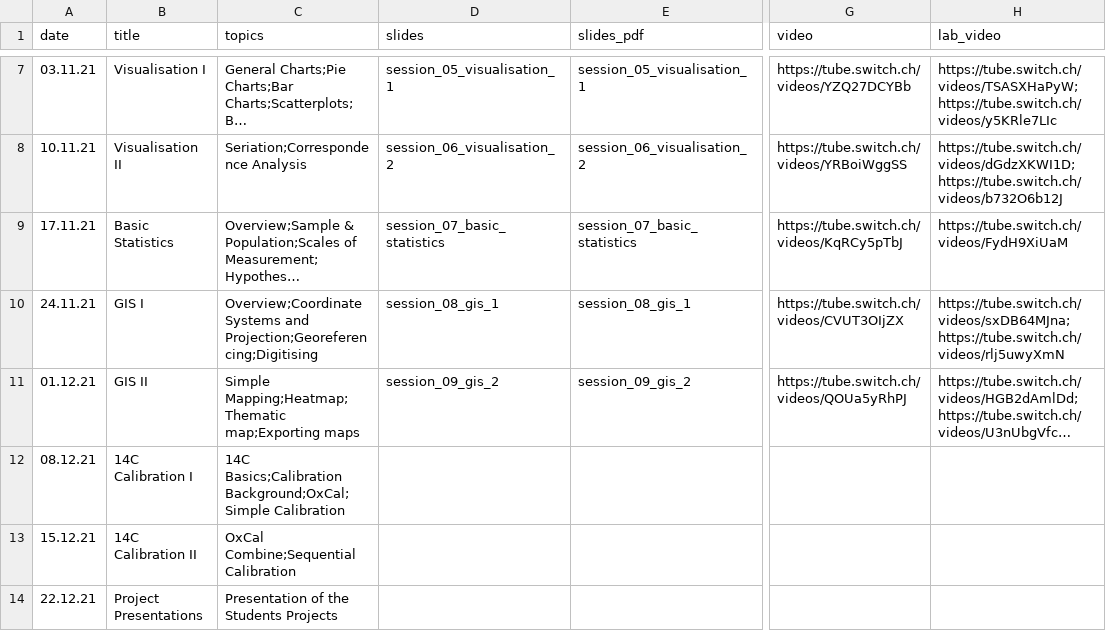
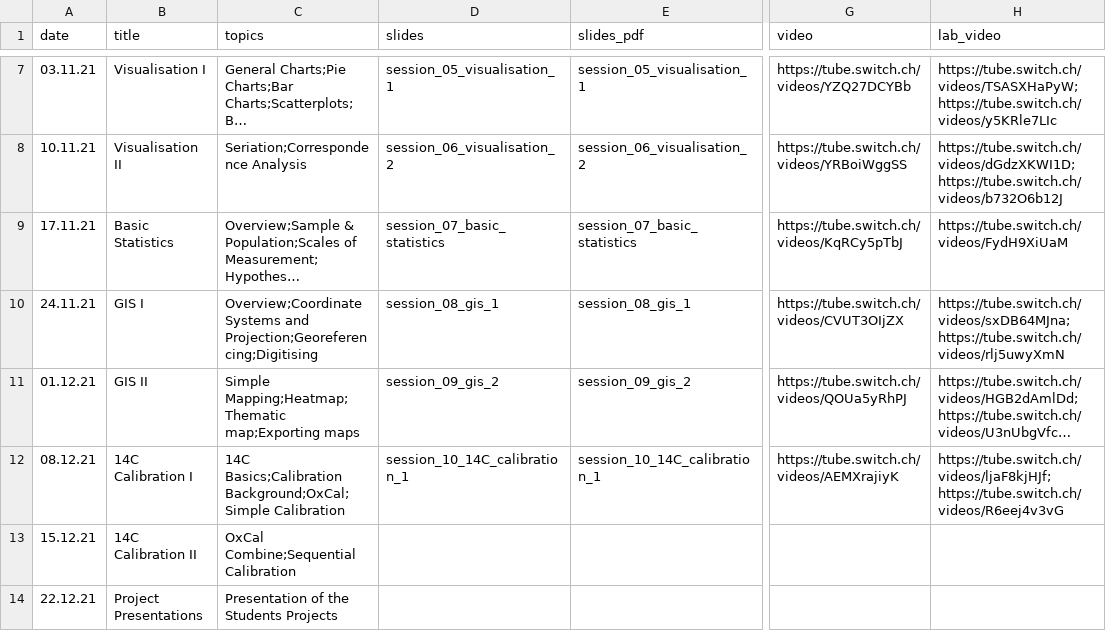
Before and after one commit to BernCoDALab/caa, a CSV file: docs/syllabus.csv, drawn as a sheet; only a part is shown, gaps mark what is left out; long unchanged cells end in …; the diff names each change by its address in the sheet, - before the commit and + after, or states it on an @@ line.

```diff
--- a/docs/syllabus.csv
+++ b/docs/syllabus.csv
-D12 (slides): (empty)
+D12 (slides): session_10_14C_calibration_1
-E12 (slides_pdf): (empty)
+E12 (slides_pdf): session_10_14C_calibration_1
-G12 (video): (empty)
+G12 (video): https://tube.switch.ch/videos/AEMXrajiyK
-H12 (lab_video): (empty)
+H12 (lab_video): https://tube.switch.ch/videos/ljaF8kjHJf; https://tube.switch.ch/videos/R6eej4v3vG
```
Also changed, not shown: syllabus.csv, 15 other files.
